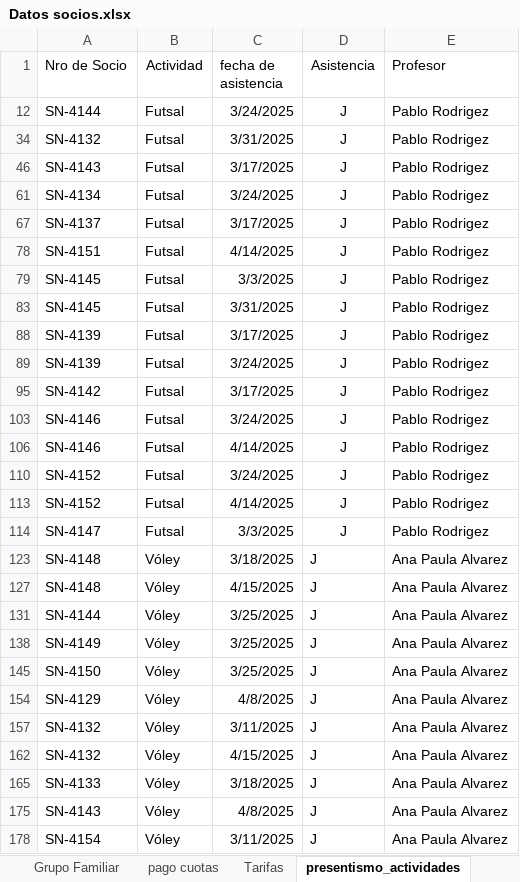
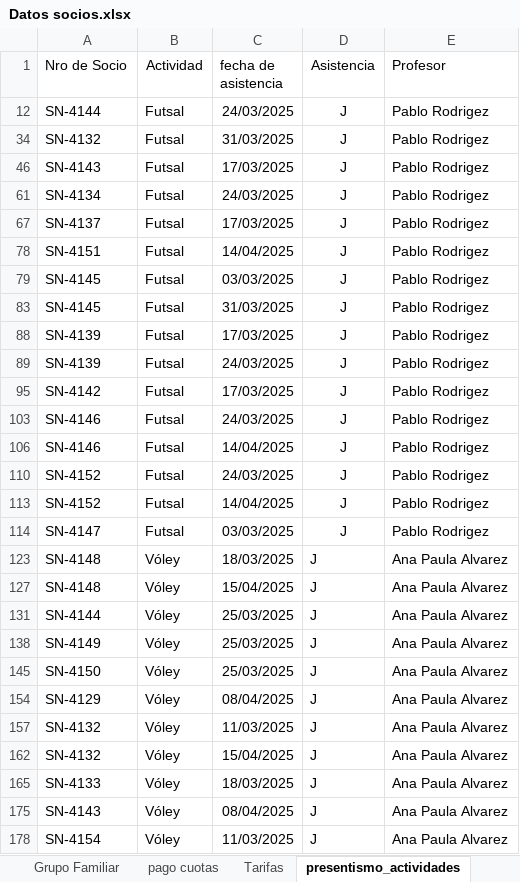
Before and after one commit to elianSLO/tpddbba_com5600_grupo11, an Excel workbook: Creacion_BD/import/Datos socios.xlsx, sheet presentismo_actividades, drawn as a sheet; only a part is shown; values as stored, in another font and other column widths than the file's, no borders; charts and pictures not drawn; the diff covers the shown part only; the diff names each change by its address in the sheet, - before the commit and + after, or states it on an @@ line.

```diff
--- a/Creacion_BD/import/Datos socios.xlsx (sheet presentismo_actividades)
+++ b/Creacion_BD/import/Datos socios.xlsx (sheet presentismo_actividades)
-C12 (fecha de asistencia): 3/24/2025
+C12 (fecha de asistencia): 24/03/2025
-C34 (fecha de asistencia): 3/31/2025
+C34 (fecha de asistencia): 31/03/2025
-C46 (fecha de asistencia): 3/17/2025
+C46 (fecha de asistencia): 17/03/2025
-C61 (fecha de asistencia): 3/24/2025
+C61 (fecha de asistencia): 24/03/2025
-C67 (fecha de asistencia): 3/17/2025
+C67 (fecha de asistencia): 17/03/2025
-C78 (fecha de asistencia): 4/14/2025
+C78 (fecha de asistencia): 14/04/2025
-C79 (fecha de asistencia): 3/3/2025
+C79 (fecha de asistencia): 03/03/2025
-C83 (fecha de asistencia): 3/31/2025
+C83 (fecha de asistencia): 31/03/2025
-C88 (fecha de asistencia): 3/17/2025
+C88 (fecha de asistencia): 17/03/2025
-C89 (fecha de asistencia): 3/24/2025
+C89 (fecha de asistencia): 24/03/2025
-C95 (fecha de asistencia): 3/17/2025
+C95 (fecha de asistencia): 17/03/2025
-C103 (fecha de asistencia): 3/24/2025
+C103 (fecha de asistencia): 24/03/2025
-C106 (fecha de asistencia): 4/14/2025
+C106 (fecha de asistencia): 14/04/2025
-C110 (fecha de asistencia): 3/24/2025
+C110 (fecha de asistencia): 24/03/2025
-C113 (fecha de asistencia): 4/14/2025
+C113 (fecha de asistencia): 14/04/2025
-C114 (fecha de asistencia): 3/3/2025
+C114 (fecha de asistencia): 03/03/2025
-C123 (fecha de asistencia): 3/18/2025
+C123 (fecha de asistencia): 18/03/2025
-C127 (fecha de asistencia): 4/15/2025
+C127 (fecha de asistencia): 15/04/2025
-C131 (fecha de asistencia): 3/25/2025
+C131 (fecha de asistencia): 25/03/2025
-C138 (fecha de asistencia): 3/25/2025
+C138 (fecha de asistencia): 25/03/2025
-C145 (fecha de asistencia): 3/25/2025
+C145 (fecha de asistencia): 25/03/2025
-C154 (fecha de asistencia): 4/8/2025
+C154 (fecha de asistencia): 08/04/2025
-C157 (fecha de asistencia): 3/11/2025
+C157 (fecha de asistencia): 11/03/2025
-C162 (fecha de asistencia): 4/15/2025
+C162 (fecha de asistencia): 15/04/2025
-C165 (fecha de asistencia): 3/18/2025
+C165 (fecha de asistencia): 18/03/2025
-C175 (fecha de asistencia): 4/8/2025
+C175 (fecha de asistencia): 08/04/2025
-C178 (fecha de asistencia): 3/11/2025
+C178 (fecha de asistencia): 11/03/2025
```
Also changed, not shown: 131 edited cells elsewhere in this sheet, sheet pago cuotas, sheet Responsables de Pago, sheet Grupo Familiar, sheet Tarifas, hidden cells, charts or pictures, 3 other files.
